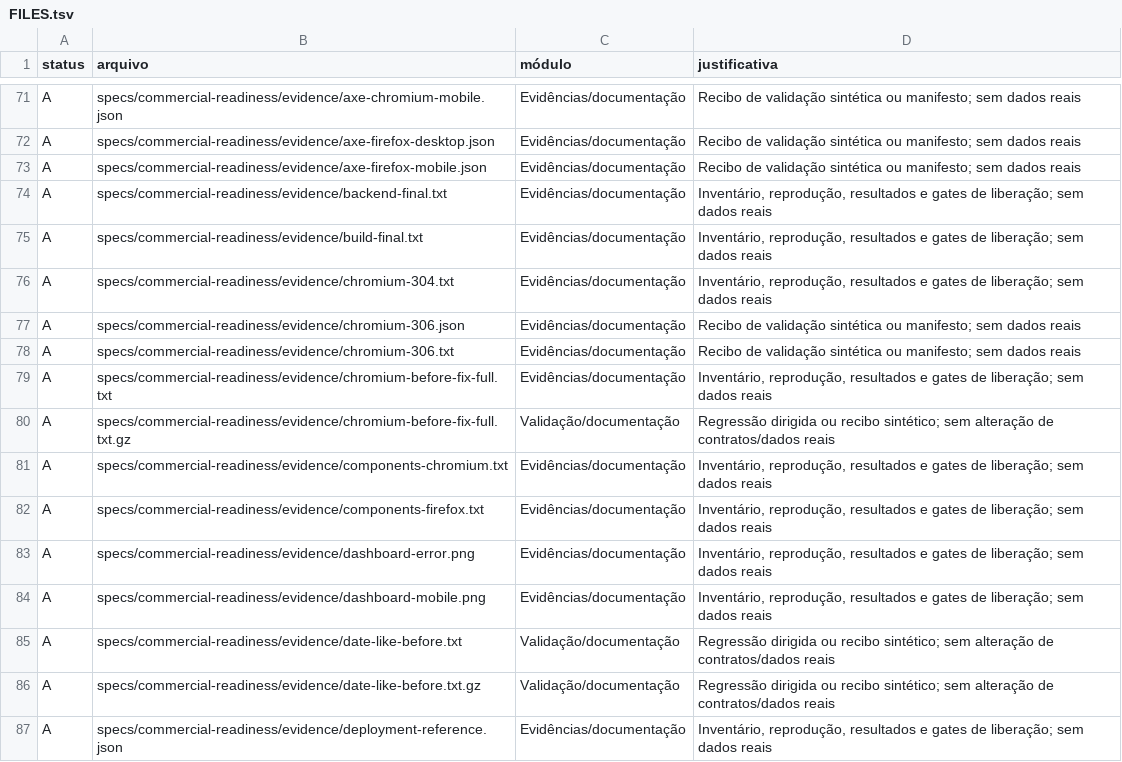
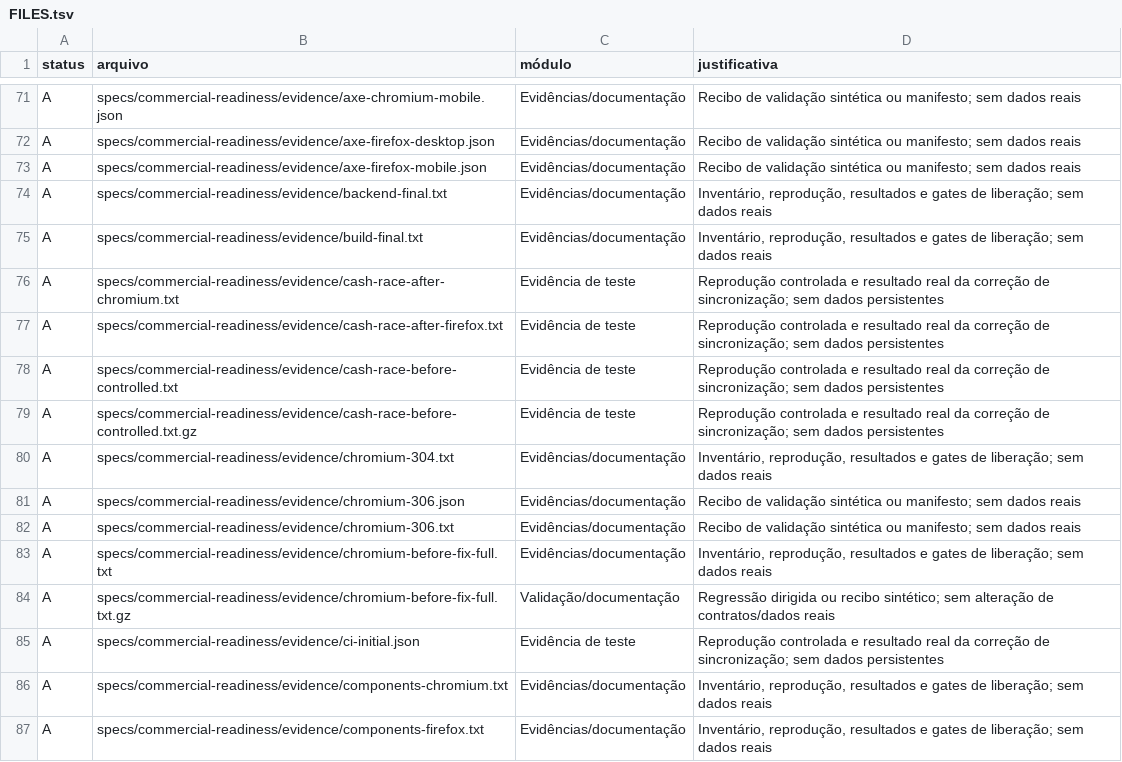
Before and after one commit to leofernandesc/silex-business, a TSV file: specs/commercial-readiness/FILES.tsv, drawn as a sheet; only a part is shown, gaps mark what is left out; the shorter side is filled out with more unchanged rows; the diff names each change by its address in the sheet, - before the commit and + after, or states it on an @@ line.

Commit message:
docs: preserve failed CI evidence and cash race reproduction

```diff
--- a/specs/commercial-readiness/FILES.tsv
+++ b/specs/commercial-readiness/FILES.tsv
+row 76: A | specs/commercial-readiness/evidence/cash-race-after-chromium.txt | Evidência de teste | Reprodução controlada e resultado real da correção de sincronização; sem dados persistentes
+row 77: A | specs/commercial-readiness/evidence/cash-race-after-firefox.txt | Evidência de teste | Reprodução controlada e resultado real da correção de sincronização; sem dados persistentes
+row 78: A | specs/commercial-readiness/evidence/cash-race-before-controlled.txt | Evidência de teste | Reprodução controlada e resultado real da correção de sincronização; sem dados persistentes
+row 79: A | specs/commercial-readiness/evidence/cash-race-before-controlled.txt.gz | Evidência de teste | Reprodução controlada e resultado real da correção de sincronização; sem dados persistentes
+row 85: A | specs/commercial-readiness/evidence/ci-initial.json | Evidência de teste | Reprodução controlada e resultado real da correção de sincronização; sem dados persistentes
```
Also changed, not shown: 10 other files.
